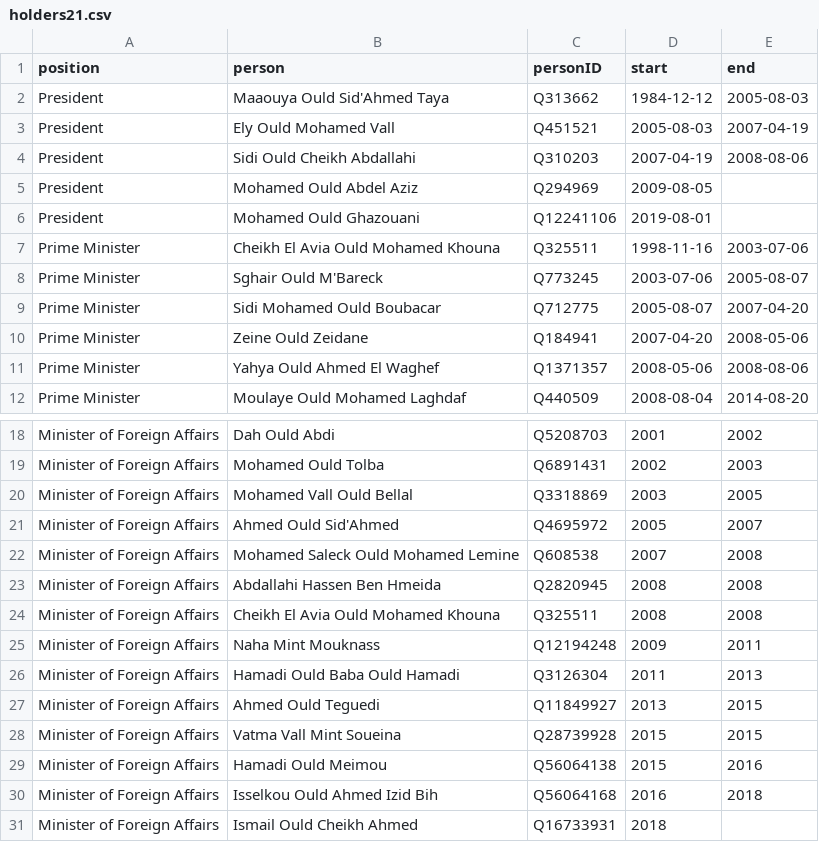
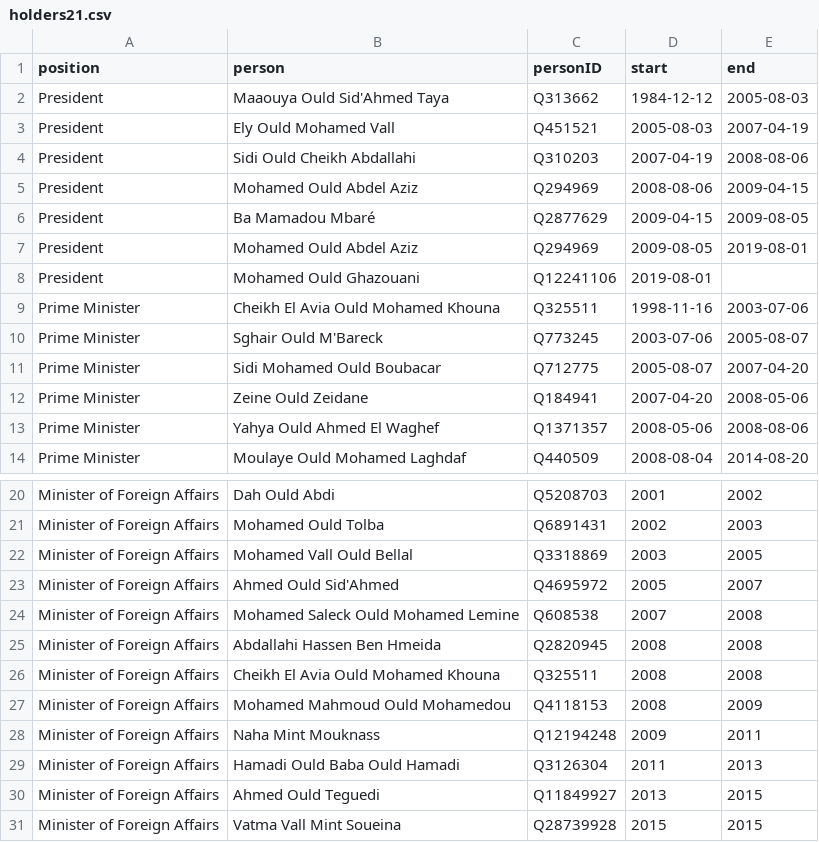
Before and after one commit to every-politician-scrapers/mauritania, a CSV file: html/holders21.csv, drawn as a sheet; only a part is shown, gaps mark what is left out; the shorter side is filled out with more unchanged rows.

```diff
--- a/html/holders21.csv
+++ b/html/holders21.csv
@@ -4,3 +4,5 @@ President,Ely Ould Mohamed Vall,Q451521,2005-08-03,2007-04-19
 President,Sidi Ould Cheikh Abdallahi,Q310203,2007-04-19,2008-08-06
-President,Mohamed Ould Abdel Aziz,Q294969,2009-08-05,
+President,Mohamed Ould Abdel Aziz,Q294969,2008-08-06,2009-04-15
+President,Ba Mamadou Mbaré,Q2877629,2009-04-15,2009-08-05
+President,Mohamed Ould Abdel Aziz,Q294969,2009-08-05,2019-08-01
 President,Mohamed Ould Ghazouani,Q12241106,2019-08-01,
@@ -24,2 +26,3 @@ Minister of Foreign Affairs,Abdallahi Hassen Ben Hmeida,Q2820945,2008,2008
 Minister of Foreign Affairs,Cheikh El Avia Ould Mohamed Khouna,Q325511,2008,2008
+Minister of Foreign Affairs,Mohamed Mahmoud Ould Mohamedou,Q4118153,2008,2009
 Minister of Foreign Affairs,Naha Mint Mouknass,Q12194248,2009,2011
```
Also changed, not shown: html/bio.csv, html/current.csv, 5 other files.
